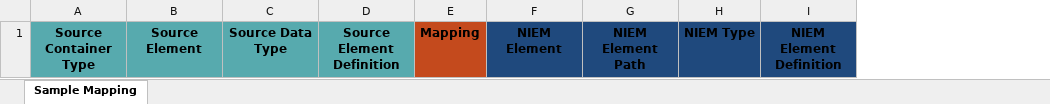
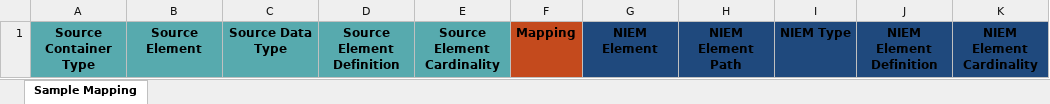
Before and after one commit to webb/NIEM.github.io, an Excel workbook: training/iepd-developer/map-and-model/assets/SampleEmptyMappingDocument.xlsx, sheet Sample Mapping, drawn as a sheet; values as stored, in another font and other column widths than the file's, no borders; table styles not drawn; the diff names each change by its address in the sheet, - before the commit and + after, or states it on an @@ line.

Commit message:
Issue https://github.com/webb/GTRI-tasks/issues/144.
Add cardinality column to mapping doucment.

Set up knowledge quiz. Revise Mapping Document spreadsheet.

Updates https://github.com/webb/GTRI-tasks/issues/144.

```diff
--- a/training/iepd-developer/map-and-model/assets/SampleEmptyMappingDocument.xlsx (sheet Sample Mapping)
+++ b/training/iepd-developer/map-and-model/assets/SampleEmptyMappingDocument.xlsx (sheet Sample Mapping)
+column E, row 1: Source Element Cardinality
+column K, row 1: NIEM Element Cardinality
```
Also changed, not shown: 4 other files.
